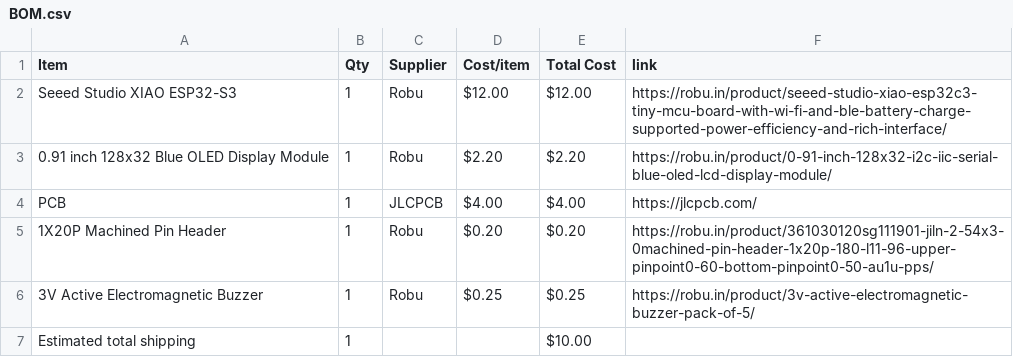
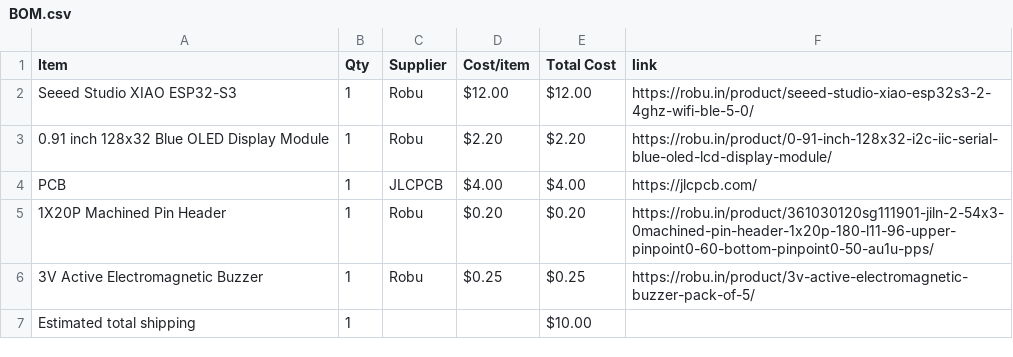
Before and after one commit to wldd22/tetra-clock, a CSV file: BOM.csv, drawn as a sheet.

Commit message:
Update link for Seeed Studio XIAO ESP32-S3

```diff
--- a/BOM.csv
+++ b/BOM.csv
@@ -1,3 +1,3 @@
 Item,Qty,Supplier,Cost/item,Total Cost,link
-Seeed Studio XIAO ESP32-S3,1,Robu,$12.00,$12.00,https://robu.in/product/seeed-studio-xiao-esp32c3-tiny-mcu-board-with-wi-fi-and-ble-battery-charge-supported-power-efficiency-and-rich-interface/
+Seeed Studio XIAO ESP32-S3,1,Robu,$12.00,$12.00,https://robu.in/product/seeed-studio-xiao-esp32s3-2-4ghz-wifi-ble-5-0/
 0.91 inch 128x32 Blue OLED Display Module,1,Robu,$2.20,$2.20,https://robu.in/product/0-91-inch-128x32-i2c-iic-serial-blue-oled-lcd-display-module/
```
